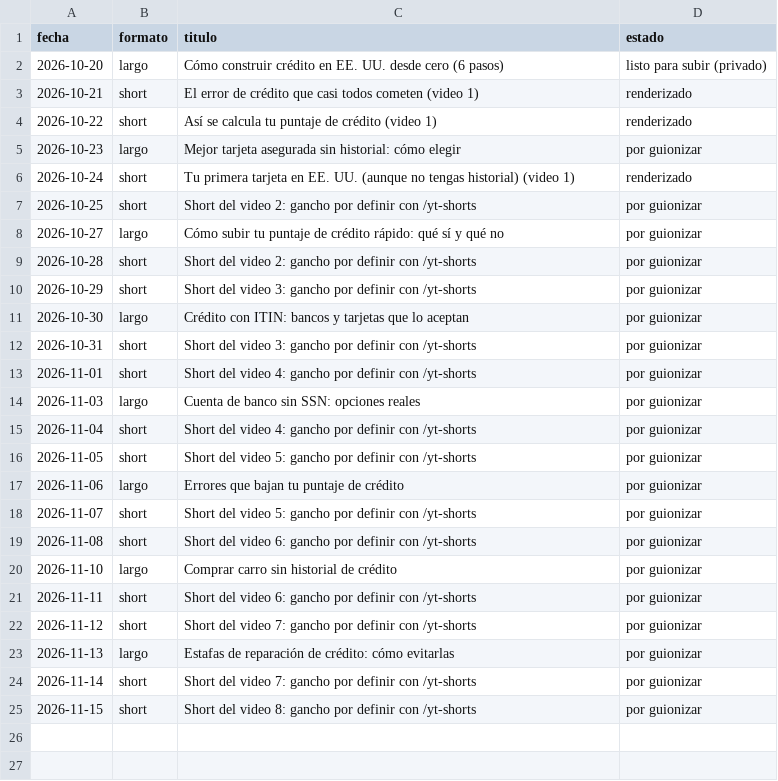
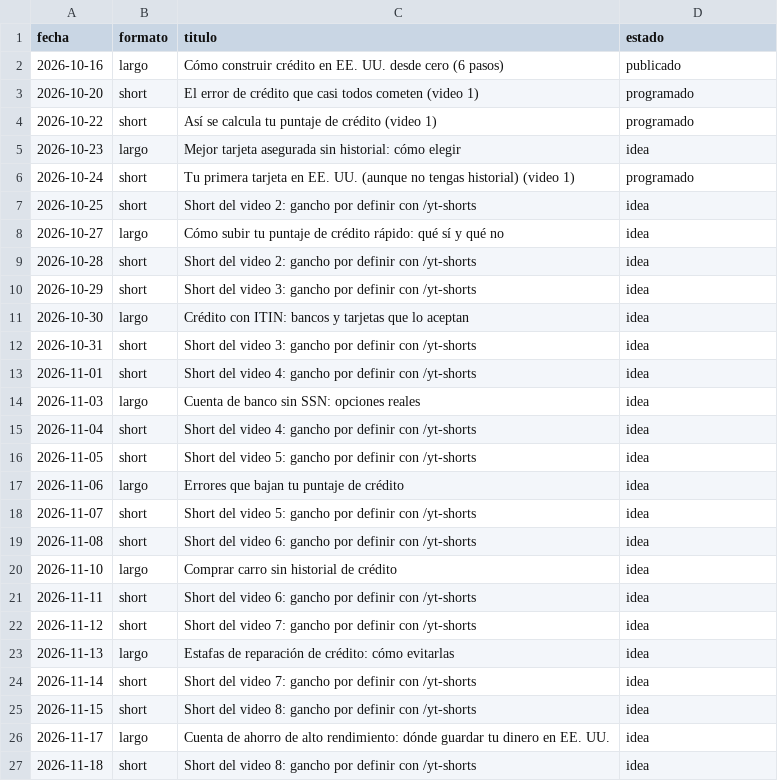
Before and after one commit to andresbuitragof/youtube, a CSV file: channels/centavo-a-centavo/calendar.csv, drawn as a sheet.

```diff
--- a/channels/centavo-a-centavo/calendar.csv
+++ b/channels/centavo-a-centavo/calendar.csv
@@ -1,25 +1,27 @@
 fecha,formato,titulo,estado
-2026-10-20,largo,Cómo construir crédito en EE. UU. desde cero (6 pasos),listo para subir (privado)
-2026-10-21,short,El error de crédito que casi todos cometen (video 1),renderizado
-2026-10-22,short,Así se calcula tu puntaje de crédito (video 1),renderizado
-2026-10-23,largo,Mejor tarjeta asegurada sin historial: cómo elegir,por guionizar
-2026-10-24,short,Tu primera tarjeta en EE. UU. (aunque no tengas historial) (video 1),renderizado
-2026-10-25,short,Short del video 2: gancho por definir con /yt-shorts,por guionizar
-2026-10-27,largo,Cómo subir tu puntaje de crédito rápido: qué sí y qué no,por guionizar
-2026-10-28,short,Short del video 2: gancho por definir con /yt-shorts,por guionizar
-2026-10-29,short,Short del video 3: gancho por definir con /yt-shorts,por guionizar
-2026-10-30,largo,Crédito con ITIN: bancos y tarjetas que lo aceptan,por guionizar
-2026-10-31,short,Short del video 3: gancho por definir con /yt-shorts,por guionizar
-2026-11-01,short,Short del video 4: gancho por definir con /yt-shorts,por guionizar
-2026-11-03,largo,Cuenta de banco sin SSN: opciones reales,por guionizar
-2026-11-04,short,Short del video 4: gancho por definir con /yt-shorts,por guionizar
-2026-11-05,short,Short del video 5: gancho por definir con /yt-shorts,por guionizar
-2026-11-06,largo,Errores que bajan tu puntaje de crédito,por guionizar
-2026-11-07,short,Short del video 5: gancho por definir con /yt-shorts,por guionizar
-2026-11-08,short,Short del video 6: gancho por definir con /yt-shorts,por guionizar
-2026-11-10,largo,Comprar carro sin historial de crédito,por guionizar
-2026-11-11,short,Short del video 6: gancho por definir con /yt-shorts,por guionizar
-2026-11-12,short,Short del video 7: gancho por definir con /yt-shorts,por guionizar
-2026-11-13,largo,Estafas de reparación de crédito: cómo evitarlas,por guionizar
-2026-11-14,short,Short del video 7: gancho por definir con /yt-shorts,por guionizar
-2026-11-15,short,Short del video 8: gancho por definir con /yt-shorts,por guionizar
+2026-10-16,largo,Cómo construir crédito en EE. UU. desde cero (6 pasos),publicado
+2026-10-20,short,El error de crédito que casi todos cometen (video 1),programado
+2026-10-22,short,Así se calcula tu puntaje de crédito (video 1),programado
+2026-10-23,largo,Mejor tarjeta asegurada sin historial: cómo elegir,idea
+2026-10-24,short,Tu primera tarjeta en EE. UU. (aunque no tengas historial) (video 1),programado
+2026-10-25,short,Short del video 2: gancho por definir con /yt-shorts,idea
+2026-10-27,largo,Cómo subir tu puntaje de crédito rápido: qué sí y qué no,idea
+2026-10-28,short,Short del video 2: gancho por definir con /yt-shorts,idea
+2026-10-29,short,Short del video 3: gancho por definir con /yt-shorts,idea
+2026-10-30,largo,Crédito con ITIN: bancos y tarjetas que lo aceptan,idea
+2026-10-31,short,Short del video 3: gancho por definir con /yt-shorts,idea
+2026-11-01,short,Short del video 4: gancho por definir con /yt-shorts,idea
+2026-11-03,largo,Cuenta de banco sin SSN: opciones reales,idea
+2026-11-04,short,Short del video 4: gancho por definir con /yt-shorts,idea
+2026-11-05,short,Short del video 5: gancho por definir con /yt-shorts,idea
+2026-11-06,largo,Errores que bajan tu puntaje de crédito,idea
+2026-11-07,short,Short del video 5: gancho por definir con /yt-shorts,idea
+2026-11-08,short,Short del video 6: gancho por definir con /yt-shorts,idea
+2026-11-10,largo,Comprar carro sin historial de crédito,idea
+2026-11-11,short,Short del video 6: gancho por definir con /yt-shorts,idea
+2026-11-12,short,Short del video 7: gancho por definir con /yt-shorts,idea
+2026-11-13,largo,Estafas de reparación de crédito: cómo evitarlas,idea
+2026-11-14,short,Short del video 7: gancho por definir con /yt-shorts,idea
+2026-11-15,short,Short del video 8: gancho por definir con /yt-shorts,idea
+2026-11-17,largo,Cuenta de ahorro de alto rendimiento: dónde guardar tu dinero en EE. UU.,idea
+2026-11-18,short,Short del video 8: gancho por definir con /yt-shorts,idea
```
Also changed, not shown: 1 other file.
